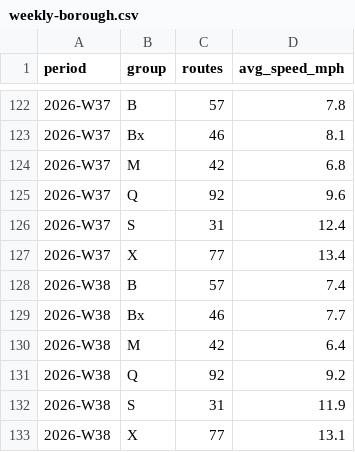
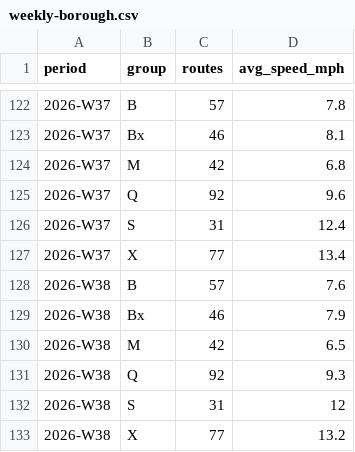
Before and after one commit to joshgreenman1973/experiments, a CSV file: nyc-bus-tracker/data/downloads/weekly-borough.csv, drawn as a sheet; only a part is shown, gaps mark what is left out.

```diff
--- a/nyc-bus-tracker/data/downloads/weekly-borough.csv
+++ b/nyc-bus-tracker/data/downloads/weekly-borough.csv
@@ -127,7 +127,7 @@ period,group,routes,avg_speed_mph
 2026-W37,X,77,13.4
-2026-W38,B,57,7.4
-2026-W38,Bx,46,7.7
-2026-W38,M,42,6.4
-2026-W38,Q,92,9.2
-2026-W38,S,31,11.9
-2026-W38,X,77,13.1
+2026-W38,B,57,7.6
+2026-W38,Bx,46,7.9
+2026-W38,M,42,6.5
+2026-W38,Q,92,9.3
+2026-W38,S,31,12
+2026-W38,X,77,13.2
```
Also changed, not shown: nyc-bus-tracker/data/downloads/weekly-routes.csv, nyc-bus-tracker/data/downloads/weekly-system.csv, 6 other files.
